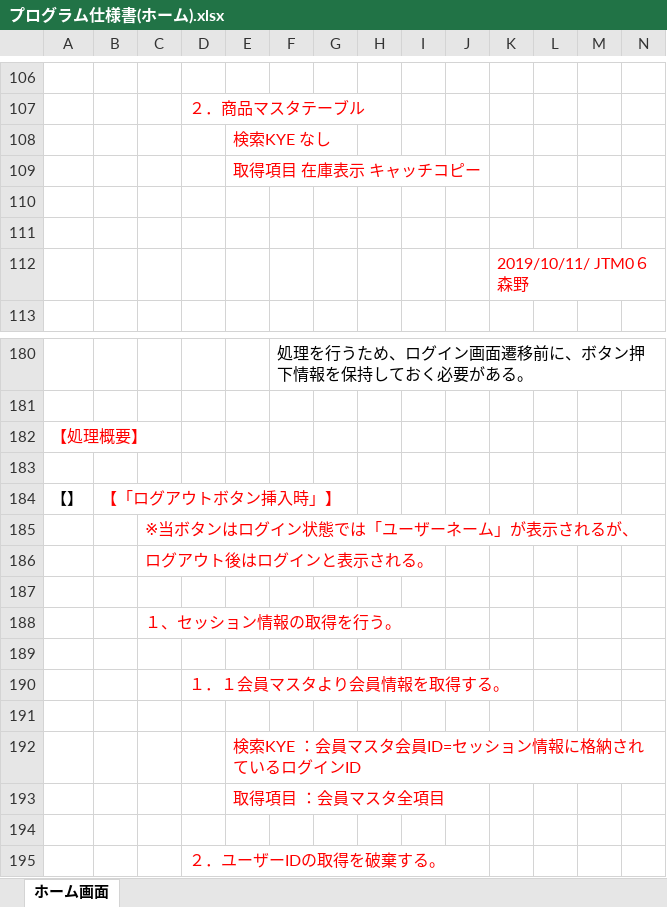
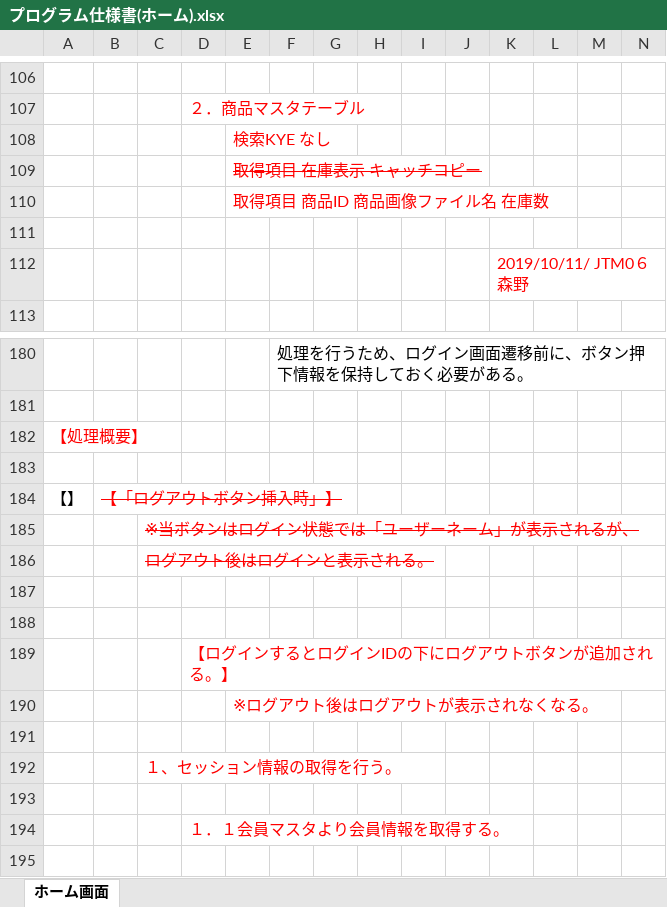
Before and after one commit to isa-education/DesignDocs, an Excel workbook: 設計書/02.詳細設計/01.プログラム仕様書/プログラム仕様書(ホーム).xlsx, sheet ホーム画面, drawn as a sheet; only a part is shown, gaps mark what is left out; the shorter side is filled out with more unchanged rows; values as stored, in another font and other column widths than the file's, no borders; charts and pictures not drawn; rows hold the shown columns only; the diff names each change by its address in the sheet, - before the commit and + after, or states it on an @@ line.

Commit message:
設計書　プログラム仕様書（ホーム）JTM05　JTM07の修正をした。 森野

```diff
--- a/設計書/02.詳細設計/01.プログラム仕様書/プログラム仕様書(ホーム).xlsx (sheet ホーム画面)
+++ b/設計書/02.詳細設計/01.プログラム仕様書/プログラム仕様書(ホーム).xlsx (sheet ホーム画面)
-E109 strikethrough: off
+E109 strikethrough: on
-E110: (empty)
+E110: 取得項目 商品ID 商品画像ファイル名 在庫数
-B184 strikethrough: off
+B184 strikethrough: on
-C185:C186 strikethrough: off
+C185:C186 strikethrough: on
+row 187: (empty)
+row 188: (empty)
+row 189:  |  |  | 【ログインするとログインIDの下にログアウトボタンが追加される。】
+row 190:  |  |  |  | ※ログアウト後はログアウトが表示されなくなる。
```
